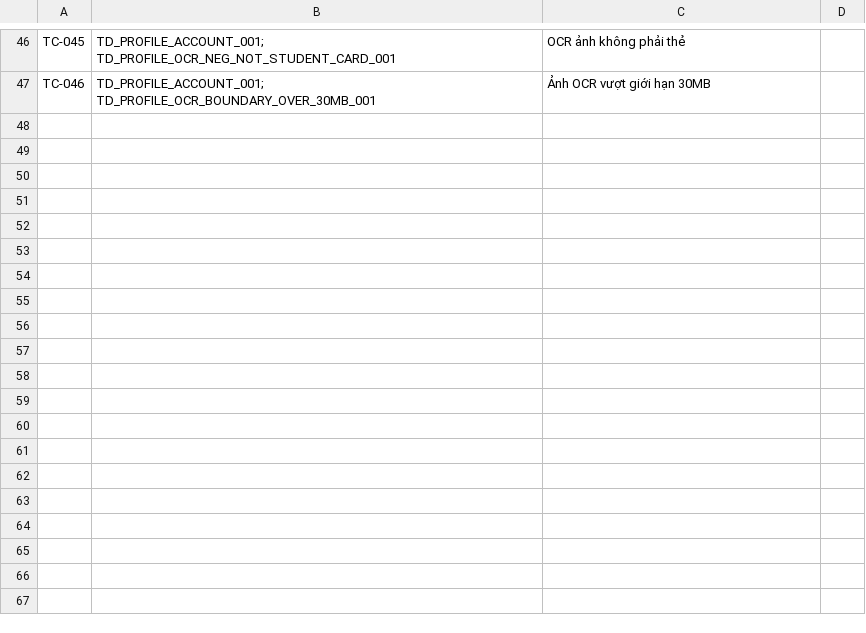
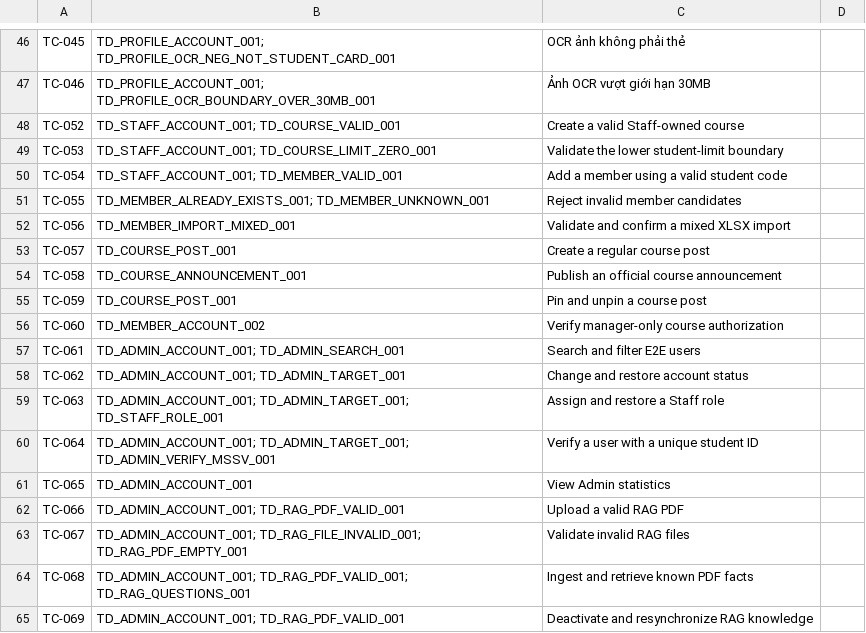
Before and after one commit to tdagn2202/CTUVoices.Testing, a CSV file: traceability/test-case-data-map.csv, drawn as a sheet; only a part is shown, gaps mark what is left out; the diff names each change by its address in the sheet, - before the commit and + after, or states it on an @@ line.

Commit message:
Admin and Staff tested

```diff
--- a/traceability/test-case-data-map.csv
+++ b/traceability/test-case-data-map.csv
+row 48: TC-052 | TD_STAFF_ACCOUNT_001; TD_COURSE_VALID_001 | Create a valid Staff-owned course
+row 49: TC-053 | TD_STAFF_ACCOUNT_001; TD_COURSE_LIMIT_ZERO_001 | Validate the lower student-limit boundary
+row 50: TC-054 | TD_STAFF_ACCOUNT_001; TD_MEMBER_VALID_001 | Add a member using a valid student code
+row 51: TC-055 | TD_MEMBER_ALREADY_EXISTS_001; TD_MEMBER_UNKNOWN_001 | Reject invalid member candidates
+row 52: TC-056 | TD_MEMBER_IMPORT_MIXED_001 | Validate and confirm a mixed XLSX import
+row 53: TC-057 | TD_COURSE_POST_001 | Create a regular course post
+row 54: TC-058 | TD_COURSE_ANNOUNCEMENT_001 | Publish an official course announcement
+row 55: TC-059 | TD_COURSE_POST_001 | Pin and unpin a course post
+row 56: TC-060 | TD_MEMBER_ACCOUNT_002 | Verify manager-only course authorization
+row 57: TC-061 | TD_ADMIN_ACCOUNT_001; TD_ADMIN_SEARCH_001 | Search and filter E2E users
+row 58: TC-062 | TD_ADMIN_ACCOUNT_001; TD_ADMIN_TARGET_001 | Change and restore account status
+row 59: TC-063 | TD_ADMIN_ACCOUNT_001; TD_ADMIN_TARGET_001; TD_STAFF_ROLE_001 | Assign and restore a Staff role
+row 60: TC-064 | TD_ADMIN_ACCOUNT_001; TD_ADMIN_TARGET_001; TD_ADMIN_VERIFY_MSSV_001 | Verify a user with a unique student ID
+row 61: TC-065 | TD_ADMIN_ACCOUNT_001 | View Admin statistics
+row 62: TC-066 | TD_ADMIN_ACCOUNT_001; TD_RAG_PDF_VALID_001 | Upload a valid RAG PDF
+row 63: TC-067 | TD_ADMIN_ACCOUNT_001; TD_RAG_FILE_INVALID_001; TD_RAG_PDF_EMPTY_001 | Validate invalid RAG files
+row 64: TC-068 | TD_ADMIN_ACCOUNT_001; TD_RAG_PDF_VALID_001; TD_RAG_QUESTIONS_001 | Ingest and retrieve known PDF facts
+row 65: TC-069 | TD_ADMIN_ACCOUNT_001; TD_RAG_PDF_VALID_001 | Deactivate and resynchronize RAG knowledge
```
Also changed, not shown: 30 other files.
